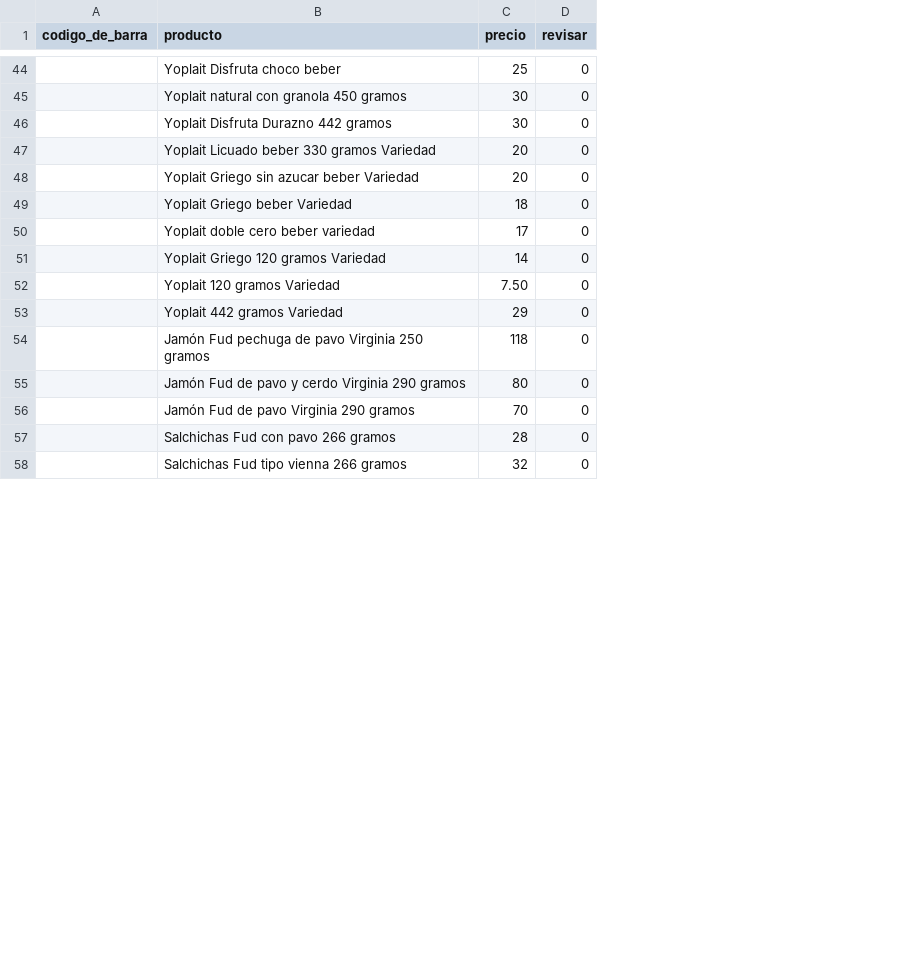
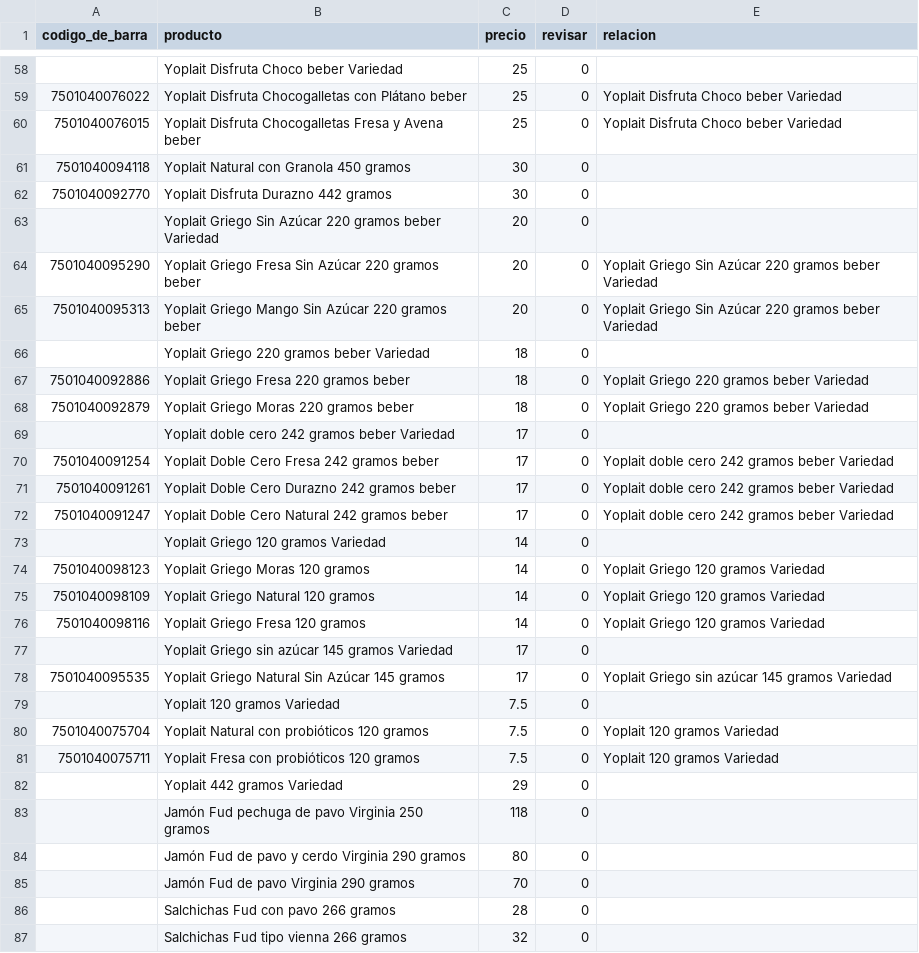
Before and after one commit to ErnestoMaFl/FastPos, a CSV file: data/productos.csv, drawn as a sheet; only a part is shown, gaps mark what is left out; addresses are those after the commit; the diff covers the shown part only; the diff names each change by its address in the sheet, - before the commit and + after, or states it on an @@ line.

Commit message:
Update productos.csv

```diff
--- a/data/productos.csv
+++ b/data/productos.csv
+column E (relacion), row 64: Yoplait Griego Sin Azúcar 220 gramos beber Variedad
-B58 (producto): Yoplait Disfruta choco beber
+B58 (producto): Yoplait Disfruta Choco beber Variedad
+row 59: 7501040076022 | Yoplait Disfruta Chocogalletas con Plátano beber | 25 | 0 | Yoplait Disfruta Choco beber Variedad
+row 60: 7501040076015 | Yoplait Disfruta Chocogalletas Fresa y Avena beber | 25 | 0 | Yoplait Disfruta Choco beber Variedad
-A61 (codigo_de_barra): (empty)
+A61 (codigo_de_barra): 7501040094118
-B61 (producto): Yoplait natural con granola 450 gramos
+B61 (producto): Yoplait Natural con Granola 450 gramos
-A62 (codigo_de_barra): (empty)
+A62 (codigo_de_barra): 7501040092770
-B63 (producto): Yoplait Licuado beber 330 gramos Variedad
+B63 (producto): Yoplait Griego Sin Azúcar 220 gramos beber Variedad
-A64 (codigo_de_barra): (empty)
+A64 (codigo_de_barra): 7501040095290
-B64 (producto): Yoplait Griego sin azucar beber Variedad
+B64 (producto): Yoplait Griego Fresa Sin Azúcar 220 gramos beber
+row 65: 7501040095313 | Yoplait Griego Mango Sin Azúcar 220 gramos beber | 20 | 0 | Yoplait Griego Sin Azúcar 220 gramos beber Variedad
-B66 (producto): Yoplait Griego beber Variedad
+B66 (producto): Yoplait Griego 220 gramos beber Variedad
+row 67: 7501040092886 | Yoplait Griego Fresa 220 gramos beber | 18 | 0 | Yoplait Griego 220 gramos beber Variedad
+row 68: 7501040092879 | Yoplait Griego Moras 220 gramos beber | 18 | 0 | Yoplait Griego 220 gramos beber Variedad
-B69 (producto): Yoplait doble cero beber variedad
+B69 (producto): Yoplait doble cero 242 gramos beber Variedad
+row 70: 7501040091254 | Yoplait Doble Cero Fresa 242 gramos beber | 17 | 0 | Yoplait doble cero 242 gramos beber Variedad
+row 71: 7501040091261 | Yoplait Doble Cero Durazno 242 gramos beber | 17 | 0 | Yoplait doble cero 242 gramos beber Variedad
+row 72: 7501040091247 | Yoplait Doble Cero Natural 242 gramos beber | 17 | 0 | Yoplait doble cero 242 gramos beber Variedad
+row 74: 7501040098123 | Yoplait Griego Moras 120 gramos | 14 | 0 | Yoplait Griego 120 gramos Variedad
+row 75: 7501040098109 | Yoplait Griego Natural 120 gramos | 14 | 0 | Yoplait Griego 120 gramos Variedad
+row 76: 7501040098116 | Yoplait Griego Fresa 120 gramos | 14 | 0 | Yoplait Griego 120 gramos Variedad
+row 77:  | Yoplait Griego sin azúcar 145 gramos Variedad | 17 | 0
+row 78: 7501040095535 | Yoplait Griego Natural Sin Azúcar 145 gramos | 17 | 0 | Yoplait Griego sin azúcar 145 gramos Variedad
-C79 (precio): 7.50
+C79 (precio): 7.5
+row 80: 7501040075704 | Yoplait Natural con probióticos 120 gramos | 7.5 | 0 | Yoplait 120 gramos Variedad
+row 81: 7501040075711 | Yoplait Fresa con probióticos 120 gramos | 7.5 | 0 | Yoplait 120 gramos Variedad
```
Also changed, not shown: 15 added rows, 1 removed row and 20 edited cells elsewhere in this file.
